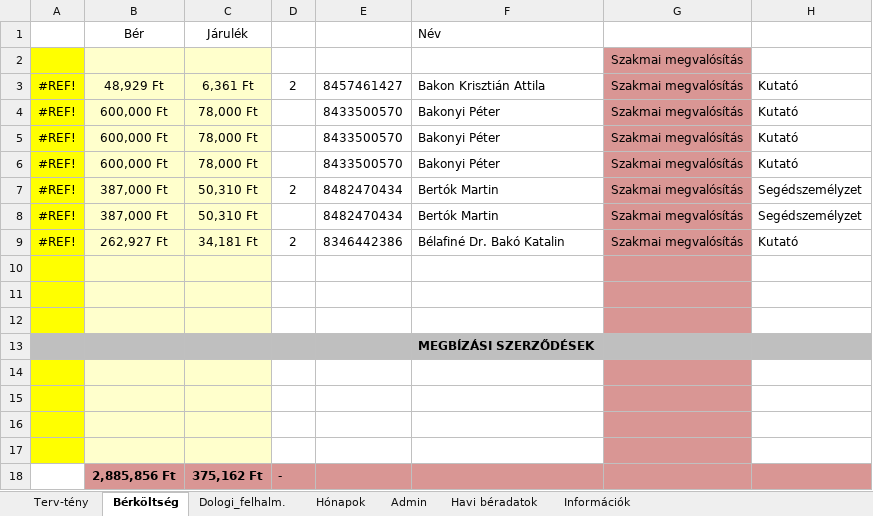
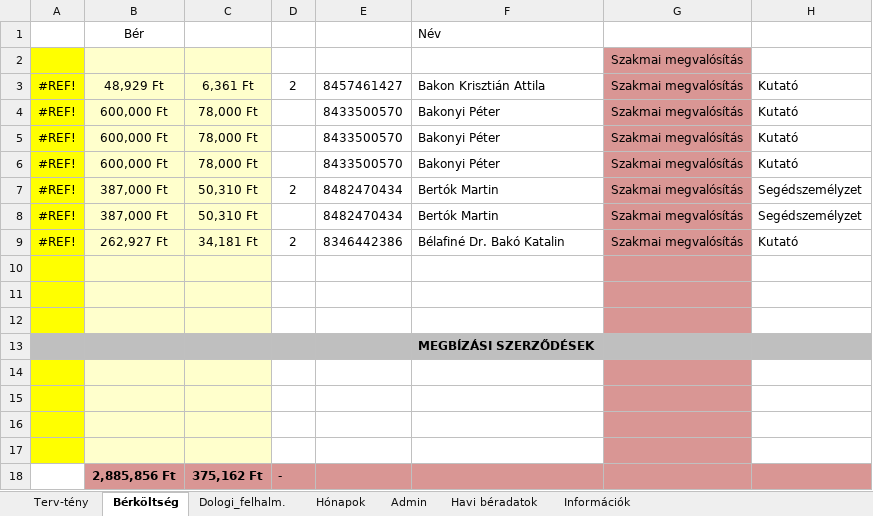
Before and after one commit to gdomjan83/ExcelLoaderToolForAccounting, an Excel workbook: TestApp/bin/Debug/net6.0-windows/Resources/rrf_teszt.xlsx, sheet Bérköltség, drawn as a sheet; only a part is shown; values as stored, in another font and other column widths than the file's, no borders; the diff names each change by its address in the sheet, - before the commit and + after, or states it on an @@ line.

```diff
--- a/TestApp/bin/Debug/net6.0-windows/Resources/rrf_teszt.xlsx (sheet Bérköltség)
+++ b/TestApp/bin/Debug/net6.0-windows/Resources/rrf_teszt.xlsx (sheet Bérköltség)
-C1: Járulék
+C1: (empty)
```
Also changed, not shown: 15 other files.
